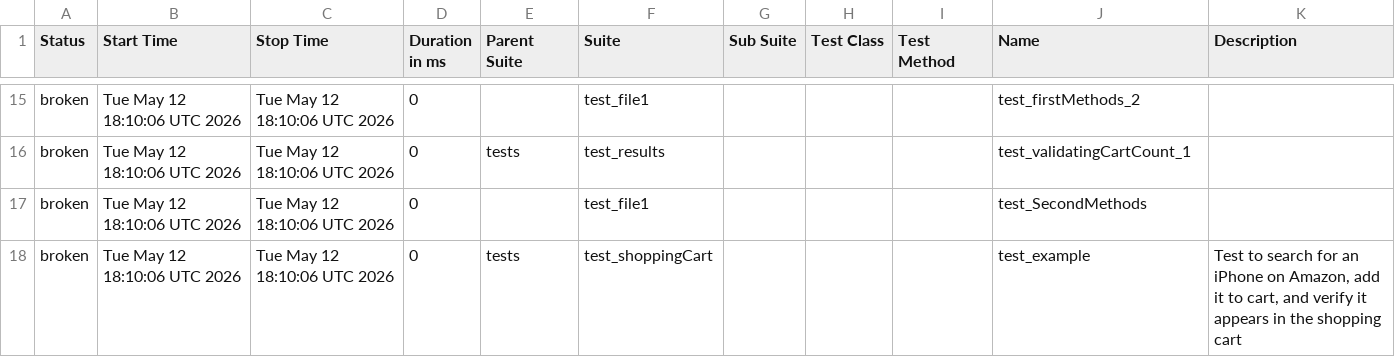
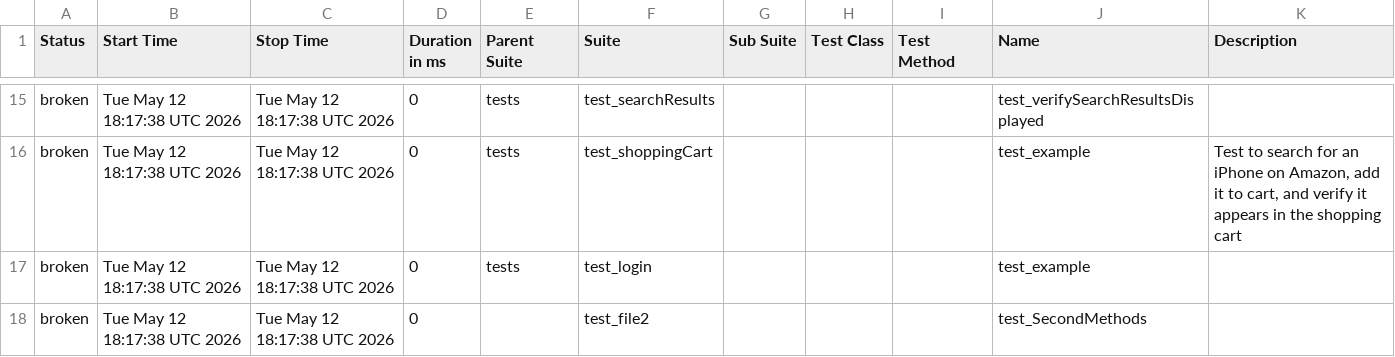
Before and after one commit to Nikitha22735/POM_Python_25March, a CSV file: data/suites.csv, drawn as a sheet; only a part is shown, gaps mark what is left out; the diff covers the shown part only.

```diff
--- a/data/suites.csv
+++ b/data/suites.csv
@@ -15,6 +15,6 @@
-"broken","Tue May 12 18:10:06 UTC 2026","Tue May 12 18:10:06 UTC 2026","0","","test_file1","","","","test_firstMethods_2",""
-"broken","Tue May 12 18:10:06 UTC 2026","Tue May 12 18:10:06 UTC 2026","0","tests","test_results","","","","test_validatingCartCount_1",""
-"broken","Tue May 12 18:10:06 UTC 2026","Tue May 12 18:10:06 UTC 2026","0","","test_file1","","","","test_SecondMethods",""
-"broken","Tue May 12 18:10:06 UTC 2026","Tue May 12 18:10:06 UTC 2026","0","tests","test_shoppingCart","","","","test_example","
-    Test to search for an iPhone on Amazon, add it to cart, and verify it appears in the shopping cart
-    "
+"broken","Tue May 12 18:17:38 UTC 2026","Tue May 12 18:17:38 UTC 2026","0","tests","test_searchResults","","","","test_verifySearchResultsDisplayed",""
+"broken","Tue May 12 18:17:38 UTC 2026","Tue May 12 18:17:38 UTC 2026","0","tests","test_shoppingCart","","","","test_example","
+    Test to search for an iPhone on Amazon, add it to cart, and verify it appears in the shopping cart
+    "
+"broken","Tue May 12 18:17:38 UTC 2026","Tue May 12 18:17:38 UTC 2026","0","tests","test_login","","","","test_example",""
+"broken","Tue May 12 18:17:38 UTC 2026","Tue May 12 18:17:38 UTC 2026","0","","test_file2","","","","test_SecondMethods",""
```
Also changed, not shown: 1 added row, 1 removed row and 49 edited cells elsewhere in this file, data/behaviors.csv, 52 other files.
